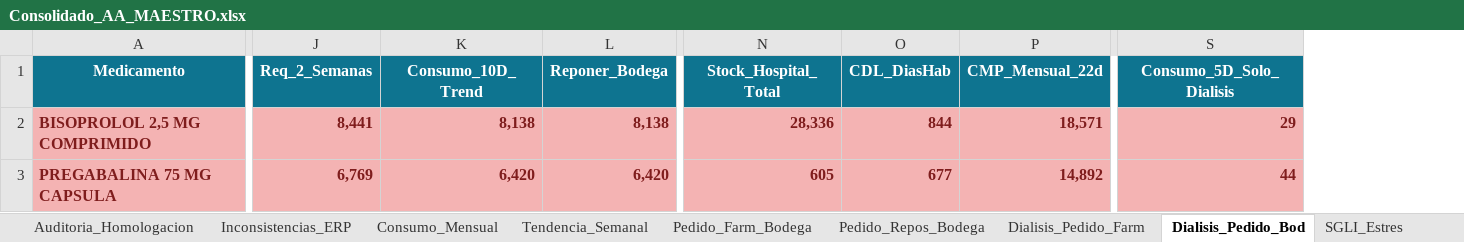
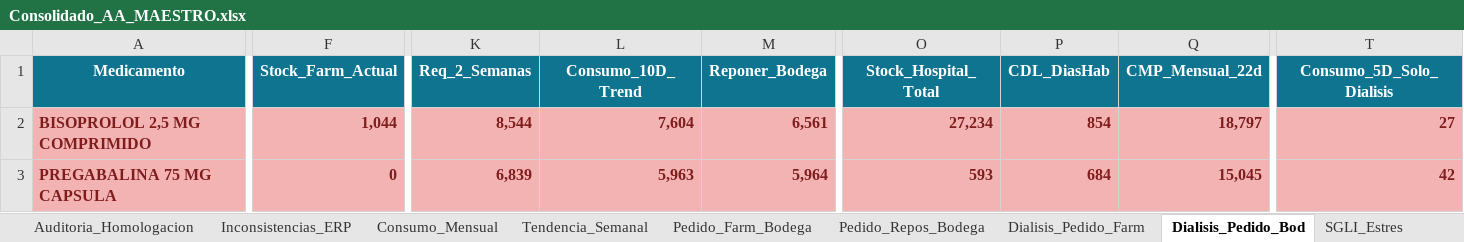
Before and after one commit to danielalfonsocc-rgb/maestro-aa-farmacia, an Excel workbook: Consolidado_AA_MAESTRO.xlsx, sheet Dialisis_Pedido_Bod, drawn as a sheet; only a part is shown, gaps mark what is left out; values as stored, in another font and other column widths than the file's, no borders; addresses are those after the commit; the diff covers the shown part only; the diff names each change by its address in the sheet, - before the commit and + after, or states it on an @@ line.

```diff
--- a/Consolidado_AA_MAESTRO.xlsx (sheet Dialisis_Pedido_Bod)
+++ b/Consolidado_AA_MAESTRO.xlsx (sheet Dialisis_Pedido_Bod)
+column F (Stock_Farm_Actual), rows 2-3: 1,044 | 0
-K2 (Req_2_Semanas): 8,441
+K2 (Req_2_Semanas): 8,544
-L2 (Consumo_10D_Trend): 8,138
+L2 (Consumo_10D_Trend): 7,604
-M2 (Reponer_Bodega): 8,138
+M2 (Reponer_Bodega): 6,561
-O2 (Stock_Hospital_Total): 28,336
+O2 (Stock_Hospital_Total): 27,234
-P2 (CDL_DiasHab): 844
+P2 (CDL_DiasHab): 854
-Q2 (CMP_Mensual_22d): 18,571
+Q2 (CMP_Mensual_22d): 18,797
-T2 (Consumo_5D_Solo_Dialisis): 29
+T2 (Consumo_5D_Solo_Dialisis): 27
-K3 (Req_2_Semanas): 6,769
+K3 (Req_2_Semanas): 6,839
-L3 (Consumo_10D_Trend): 6,420
+L3 (Consumo_10D_Trend): 5,963
-M3 (Reponer_Bodega): 6,420
+M3 (Reponer_Bodega): 5,964
-O3 (Stock_Hospital_Total): 605
+O3 (Stock_Hospital_Total): 593
-P3 (CDL_DiasHab): 677
+P3 (CDL_DiasHab): 684
-Q3 (CMP_Mensual_22d): 14,892
+Q3 (CMP_Mensual_22d): 15,045
-T3 (Consumo_5D_Solo_Dialisis): 44
+T3 (Consumo_5D_Solo_Dialisis): 42
```
Also changed, not shown: 4 added rows, 28 removed rows, 185 edited cells and cell formats elsewhere in this sheet, sheet Pedido_Repos_Bodega, sheet SGLI_Estres, sheet Reposicion_5D, sheet Tendencia_Semanal, sheet Stock_AA, sheet Consumo_Mensual, 10 more sheets, Resumen_Pedidos_AA.xlsx.
